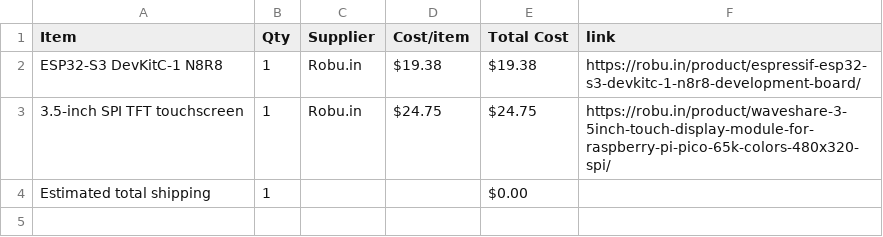
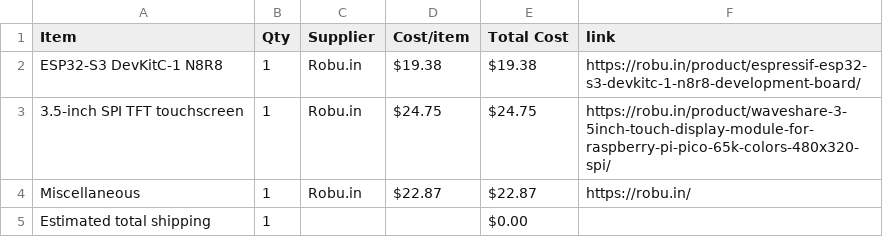
Before and after one commit to ishaan7india/CRICSCORE, a CSV file: BOM.csv, drawn as a sheet.

Commit message:
Sync CricScore from Half Life

```diff
--- a/BOM.csv
+++ b/BOM.csv
@@ -3,2 +3,3 @@ ESP32-S3 DevKitC-1 N8R8,1,Robu.in,$19.38,$19.38,https://robu.in/product/espressi
 3.5-inch SPI TFT touchscreen,1,Robu.in,$24.75,$24.75,https://robu.in/product/waveshare-3-5inch-touch-display-module-for-raspberry-pi-pico-65k-colors-480x320-spi/
+Miscellaneous,1,Robu.in,$22.87,$22.87,https://robu.in/
 Estimated total shipping,1,,,$0.00,
```
